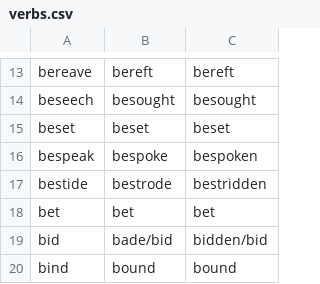
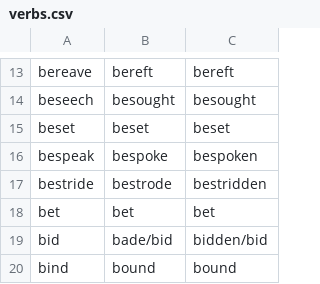
Before and after one commit to l5/english-irregular-verbs, a CSV file: data/verbs.csv, drawn as a sheet; only a part is shown, gaps mark what is left out.

Commit message:
Update verbs.csv

```diff
--- a/data/verbs.csv
+++ b/data/verbs.csv
@@ -16,3 +16,3 @@ beset,beset,beset
 bespeak,bespoke,bespoken
-bestide,bestrode,bestridden
+bestride,bestrode,bestridden
 bet,bet,bet
```
